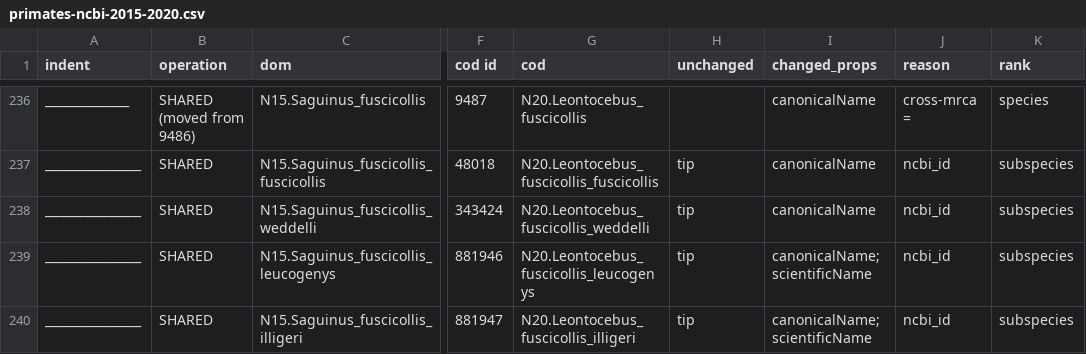
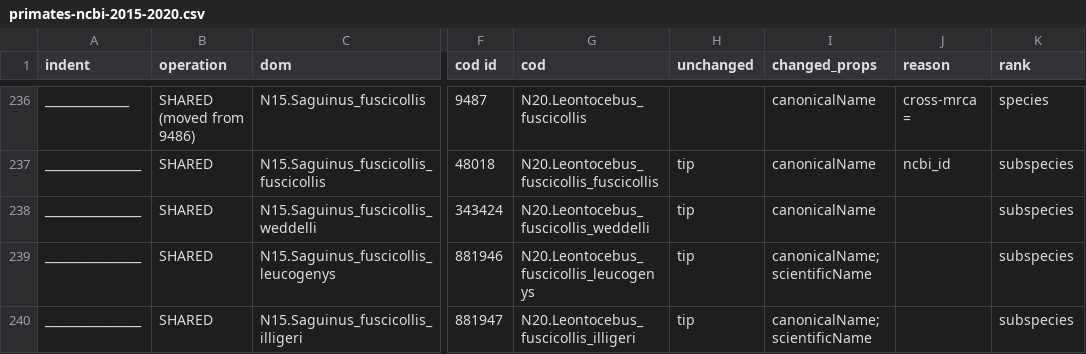
Before and after one commit to jar398/cldiff, a CSV file: doc/primates-ncbi-2015-2020.csv, drawn as a sheet; only a part is shown, gaps mark what is left out; the diff covers the shown part only; the diff names each change by its address in the sheet, - before the commit and + after, or states it on an @@ line.

```diff
--- a/doc/primates-ncbi-2015-2020.csv
+++ b/doc/primates-ncbi-2015-2020.csv
-J238:J240 (reason): ncbi_id
+J238:J240 (reason): (empty)
```
Also changed, not shown: 12 edited cells elsewhere in this file, doc/mammalia-ncbi-2015-2020.csv, 15 other files.
